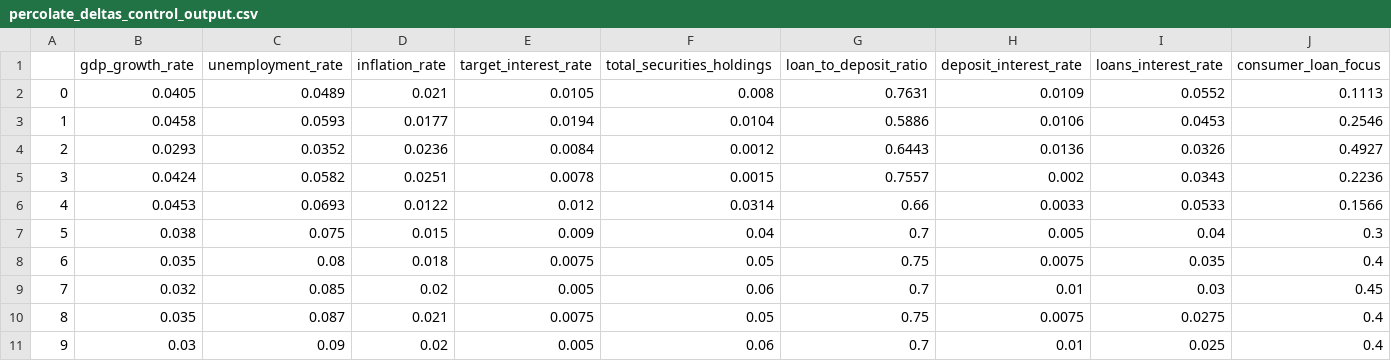
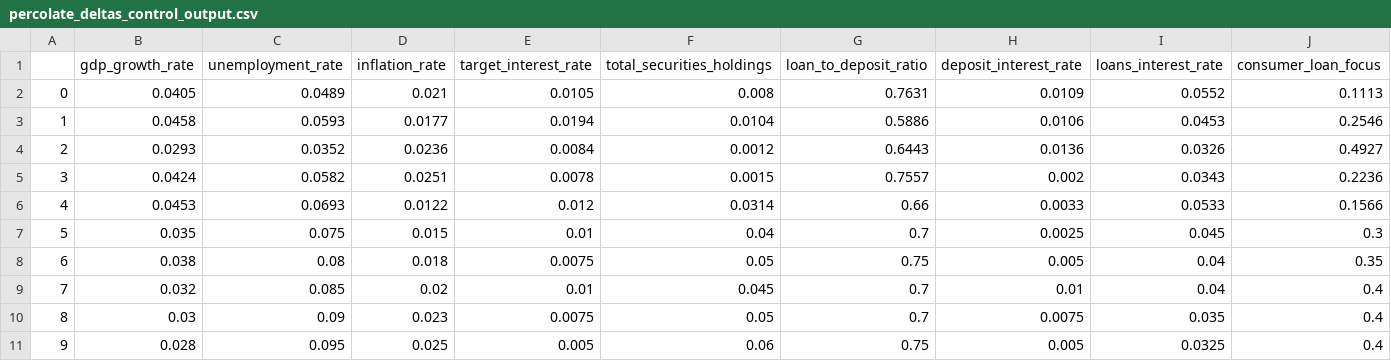
Before and after one commit to akhilkarra/agentomics, a CSV file: docs/percolate_deltas_control_output.csv, drawn as a sheet.

```diff
--- a/docs/percolate_deltas_control_output.csv
+++ b/docs/percolate_deltas_control_output.csv
@@ -6,6 +6,6 @@
 4,0.0453,0.0693,0.0122,0.012,0.0314,0.66,0.0033,0.0533,0.1566
-5,0.038,0.075,0.015,0.009,0.04,0.7,0.005,0.04,0.3
-6,0.035,0.08,0.018,0.0075,0.05,0.75,0.0075,0.035,0.4
-7,0.032,0.085,0.02,0.005,0.06,0.7,0.01,0.03,0.45
-8,0.035,0.087,0.021,0.0075,0.05,0.75,0.0075,0.0275,0.4
-9,0.03,0.09,0.02,0.005,0.06,0.7,0.01,0.025,0.4
+5,0.035,0.075,0.015,0.01,0.04,0.7,0.0025,0.045,0.3
+6,0.038,0.08,0.018,0.0075,0.05,0.75,0.005,0.04,0.35
+7,0.032,0.085,0.02,0.01,0.045,0.7,0.01,0.04,0.4
+8,0.03,0.09,0.023,0.0075,0.05,0.7,0.0075,0.035,0.4
+9,0.028,0.095,0.025,0.005,0.06,0.75,0.005,0.0325,0.4
```
Also changed, not shown: docs/notebook_output.csv, docs/percolate_deltas_exp_output.csv, 7 other files.
